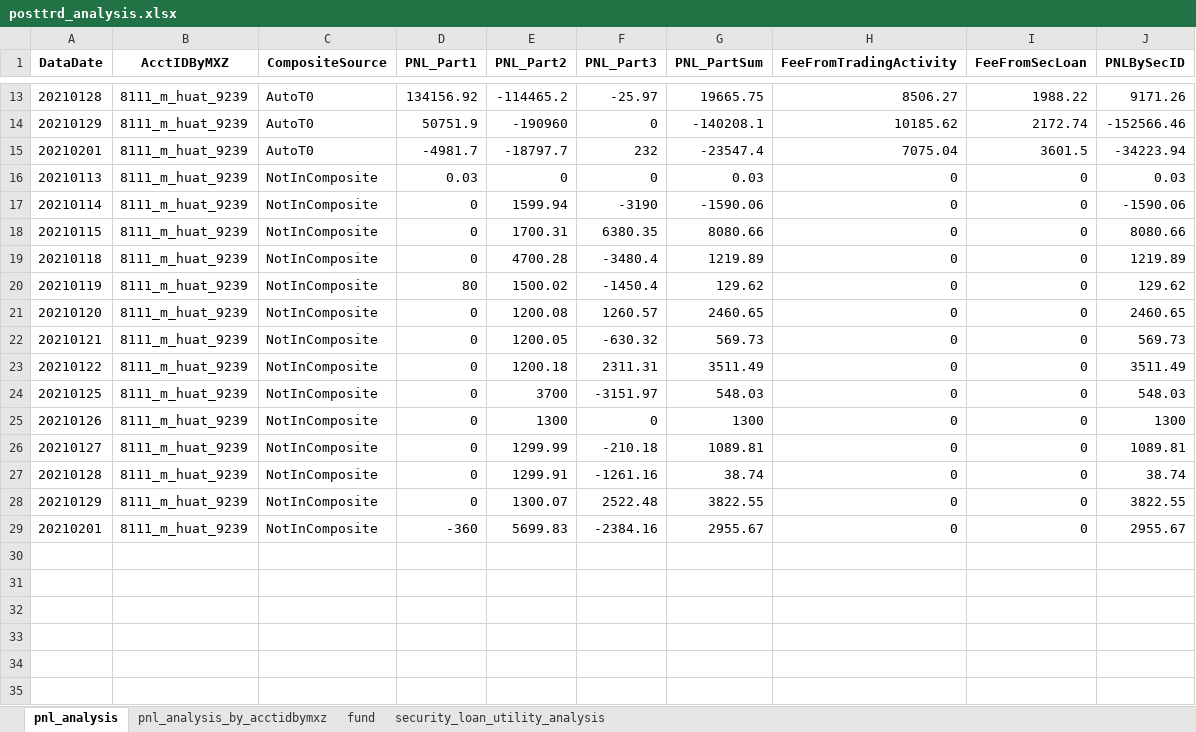
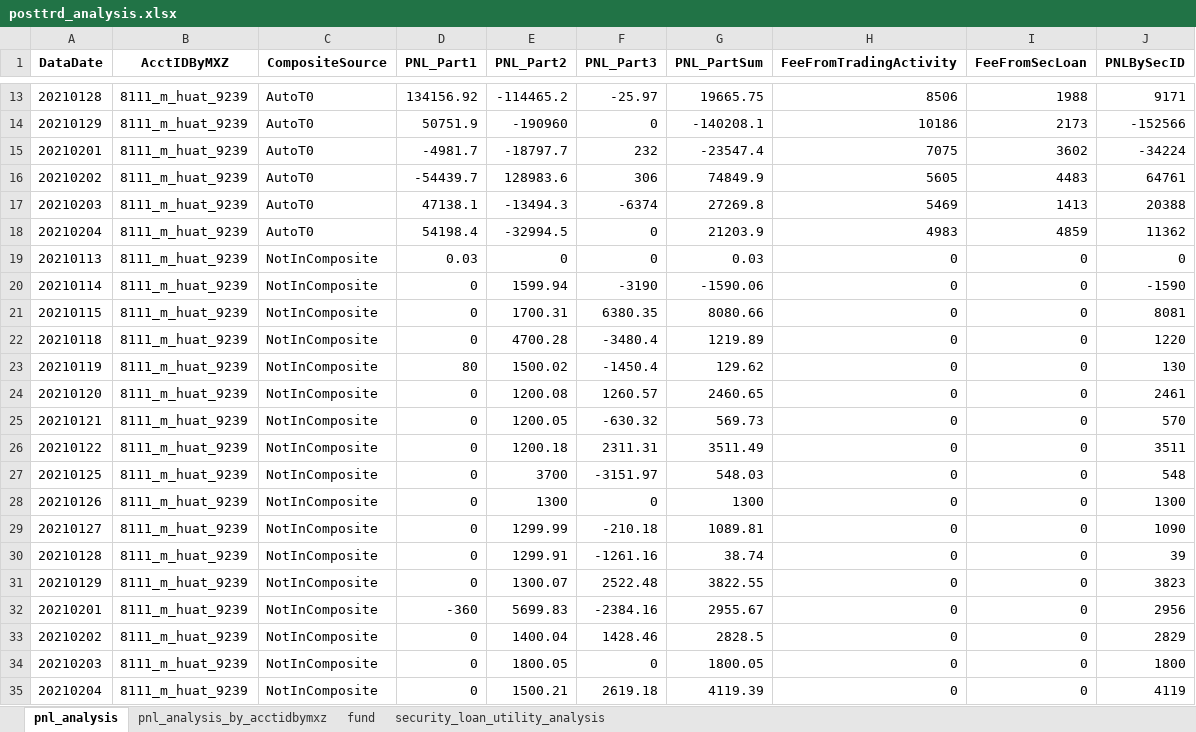
Before and after one commit to Maxincer/autot0, an Excel workbook: data/output/posttrd_analysis.xlsx, sheet pnl_analysis, drawn as a sheet; only a part is shown, gaps mark what is left out; values as stored, in another font and other column widths than the file's, no borders; addresses are those after the commit; the diff covers the shown part only; the diff names each change by its address in the sheet, - before the commit and + after, or states it on an @@ line.

```diff
--- a/data/output/posttrd_analysis.xlsx (sheet pnl_analysis)
+++ b/data/output/posttrd_analysis.xlsx (sheet pnl_analysis)
-H13 (FeeFromTradingActivity): 8506.27
+H13 (FeeFromTradingActivity): 8506
-I13 (FeeFromSecLoan): 1988.22
+I13 (FeeFromSecLoan): 1988
-J13 (PNLBySecID): 9171.26
+J13 (PNLBySecID): 9171
-H14 (FeeFromTradingActivity): 10185.62
+H14 (FeeFromTradingActivity): 10186
-I14 (FeeFromSecLoan): 2172.74
+I14 (FeeFromSecLoan): 2173
-J14 (PNLBySecID): -152566.46
+J14 (PNLBySecID): -152566
-H15 (FeeFromTradingActivity): 7075.04
+H15 (FeeFromTradingActivity): 7075
-I15 (FeeFromSecLoan): 3601.5
+I15 (FeeFromSecLoan): 3602
-J15 (PNLBySecID): -34223.94
+J15 (PNLBySecID): -34224
+row 16: 20210202 | 8111_m_huat_9239 | AutoT0 | -54439.7 | 128983.6 | 306 | 74849.9 | 5605 | 4483 | 64761
+row 17: 20210203 | 8111_m_huat_9239 | AutoT0 | 47138.1 | -13494.3 | -6374 | 27269.8 | 5469 | 1413 | 20388
+row 18: 20210204 | 8111_m_huat_9239 | AutoT0 | 54198.4 | -32994.5 | 0 | 21203.9 | 4983 | 4859 | 11362
-J19 (PNLBySecID): 0.03
+J19 (PNLBySecID): 0
-J20 (PNLBySecID): -1590.06
+J20 (PNLBySecID): -1590
-J21 (PNLBySecID): 8080.66
+J21 (PNLBySecID): 8081
-J22 (PNLBySecID): 1219.89
+J22 (PNLBySecID): 1220
-J23 (PNLBySecID): 129.62
+J23 (PNLBySecID): 130
-J24 (PNLBySecID): 2460.65
+J24 (PNLBySecID): 2461
-J25 (PNLBySecID): 569.73
+J25 (PNLBySecID): 570
-J26 (PNLBySecID): 3511.49
+J26 (PNLBySecID): 3511
-J27 (PNLBySecID): 548.03
+J27 (PNLBySecID): 548
-J29 (PNLBySecID): 1089.81
+J29 (PNLBySecID): 1090
-J30 (PNLBySecID): 38.74
+J30 (PNLBySecID): 39
-J31 (PNLBySecID): 3822.55
+J31 (PNLBySecID): 3823
-J32 (PNLBySecID): 2955.67
+J32 (PNLBySecID): 2956
+row 33: 20210202 | 8111_m_huat_9239 | NotInComposite | 0 | 1400.04 | 1428.46 | 2828.5 | 0 | 0 | 2829
+row 34: 20210203 | 8111_m_huat_9239 | NotInComposite | 0 | 1800.05 | 0 | 1800.05 | 0 | 0 | 1800
+row 35: 20210204 | 8111_m_huat_9239 | NotInComposite | 0 | 1500.21 | 2619.18 | 4119.39 | 0 | 0 | 4119
```
Also changed, not shown: 31 edited cells elsewhere in this sheet, sheet security_loan_utility_analysis, sheet fund, sheet pnl_analysis_by_acctidbymxz, data/input/pretrddata/market_data/hait/每日券池-20210113.xlsx, data/input/trade_data_patch/huat/private_security_loan.xlsx, 52 other files.
